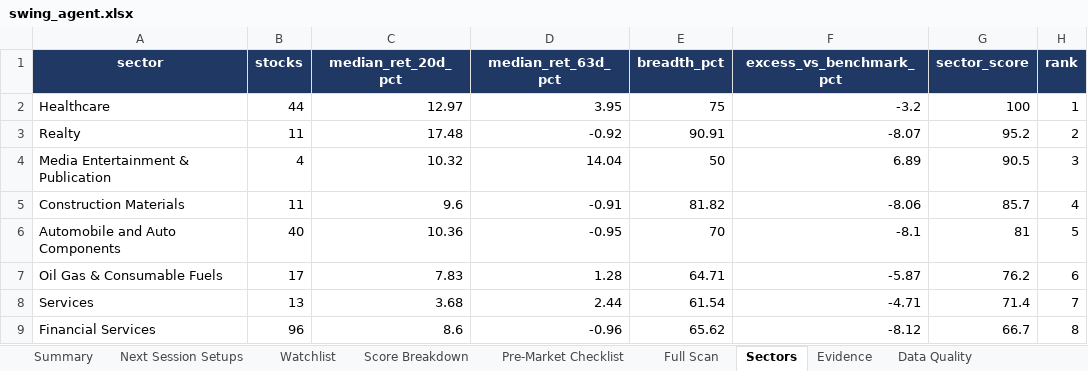
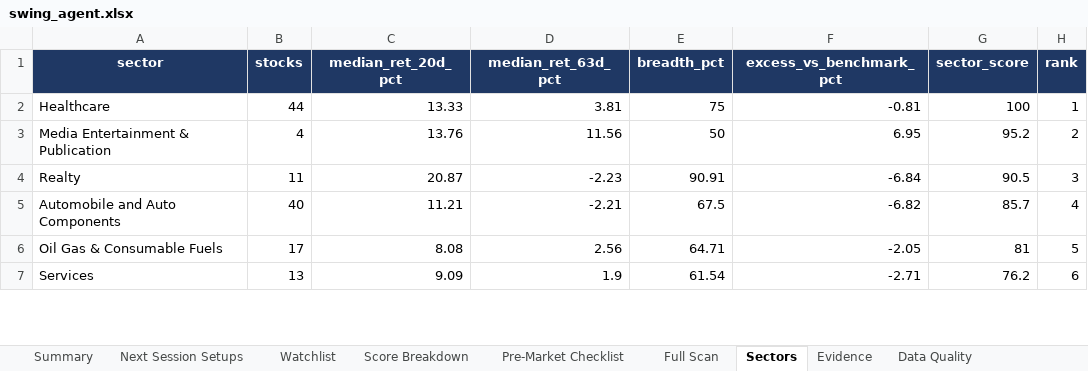
Before and after one commit to KGR1516/Srikanth-swing-trade-agent-fullnse-, an Excel workbook: data/output/swing_agent.xlsx, sheet Sectors, drawn as a sheet; only a part is shown; values as stored, in another font and other column widths than the file's, no borders; conditional formats not drawn; removed rows and columns are numbered as before the commit, all else as after; the diff covers the shown part only; the diff names each change by its address in the sheet, - before the commit and + after, or states it on an @@ line.

```diff
--- a/data/output/swing_agent.xlsx (sheet Sectors)
+++ b/data/output/swing_agent.xlsx (sheet Sectors)
-C2 (median_ret_20d_pct): 12.97
+C2 (median_ret_20d_pct): 13.33
-D2 (median_ret_63d_pct): 3.95
+D2 (median_ret_63d_pct): 3.81
-F2 (excess_vs_benchmark_pct): -3.2
+F2 (excess_vs_benchmark_pct): -0.81
-row 3: Realty | 11 | 17.48 | -0.92 | 90.91 | -8.07 | 95.2 | 2
-C3 (median_ret_20d_pct): 10.32
+C3 (median_ret_20d_pct): 13.76
-D3 (median_ret_63d_pct): 14.04
+D3 (median_ret_63d_pct): 11.56
-F3 (excess_vs_benchmark_pct): 6.89
+F3 (excess_vs_benchmark_pct): 6.95
-G3 (sector_score): 90.5
+G3 (sector_score): 95.2
-H3 (rank): 3
+H3 (rank): 2
-row 5: Construction Materials | 11 | 9.6 | -0.91 | 81.82 | -8.06 | 85.7 | 4
+row 4: Realty | 11 | 20.87 | -2.23 | 90.91 | -6.84 | 90.5 | 3
-C5 (median_ret_20d_pct): 10.36
+C5 (median_ret_20d_pct): 11.21
-D5 (median_ret_63d_pct): -0.95
+D5 (median_ret_63d_pct): -2.21
-E5 (breadth_pct): 70
+E5 (breadth_pct): 67.5
-F5 (excess_vs_benchmark_pct): -8.1
+F5 (excess_vs_benchmark_pct): -6.82
-G5 (sector_score): 81
+G5 (sector_score): 85.7
-H5 (rank): 5
+H5 (rank): 4
-C6 (median_ret_20d_pct): 7.83
+C6 (median_ret_20d_pct): 8.08
-D6 (median_ret_63d_pct): 1.28
+D6 (median_ret_63d_pct): 2.56
-F6 (excess_vs_benchmark_pct): -5.87
+F6 (excess_vs_benchmark_pct): -2.05
-G6 (sector_score): 76.2
+G6 (sector_score): 81
-H6 (rank): 6
+H6 (rank): 5
-C7 (median_ret_20d_pct): 3.68
+C7 (median_ret_20d_pct): 9.09
-D7 (median_ret_63d_pct): 2.44
+D7 (median_ret_63d_pct): 1.9
-F7 (excess_vs_benchmark_pct): -4.71
+F7 (excess_vs_benchmark_pct): -2.71
-G7 (sector_score): 71.4
+G7 (sector_score): 76.2
-H7 (rank): 7
+H7 (rank): 6
-row 9: Financial Services | 96 | 8.6 | -0.96 | 65.62 | -8.12 | 66.7 | 8
```
Also changed, not shown: 4 added rows, 2 removed rows and 51 edited cells elsewhere in this sheet, sheet Full Scan, sheet Evidence, sheet Data Quality, sheet Score Breakdown, sheet Watchlist, sheet Next Session Setups, 2 more sheets, 4 other files.
